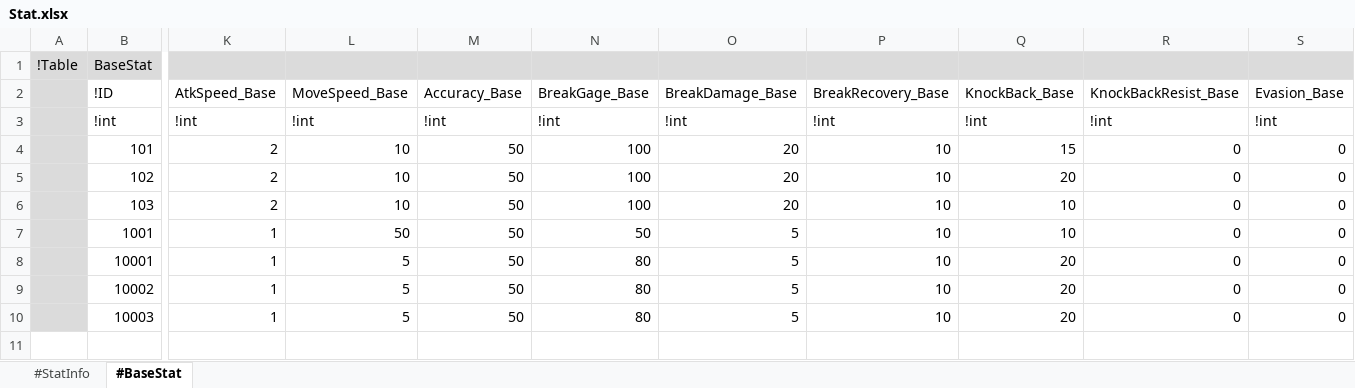
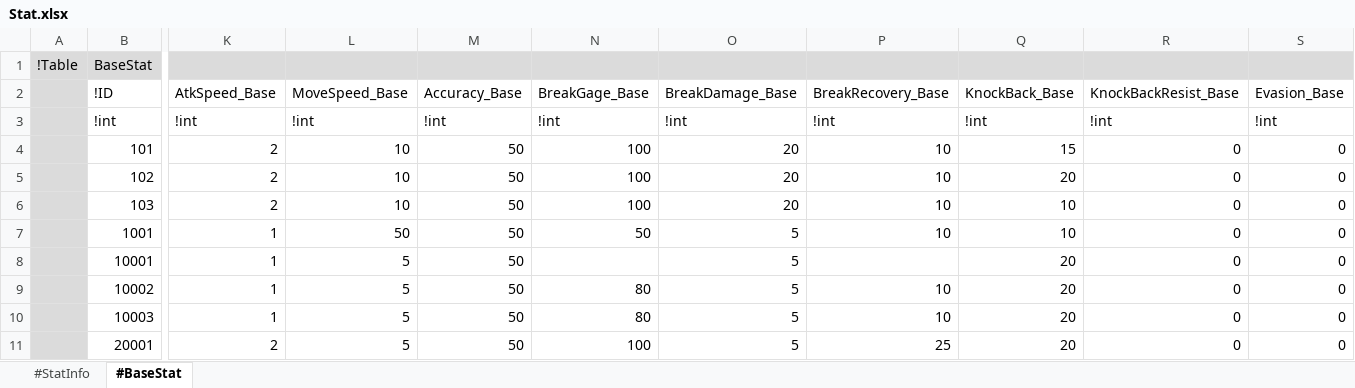
Before and after one commit to electro8836/ProjectOne, an Excel workbook: Shared/XLS/Stat.xlsx, sheet #BaseStat, drawn as a sheet; only a part is shown, gaps mark what is left out; values as stored, in another font and other column widths than the file's, no borders; rows hold the shown columns only; the diff names each change by its address in the sheet, - before the commit and + after, or states it on an @@ line.

```diff
--- a/Shared/XLS/Stat.xlsx (sheet #BaseStat)
+++ b/Shared/XLS/Stat.xlsx (sheet #BaseStat)
-N8 (BreakGage_Base): 80
+N8 (BreakGage_Base): (empty)
-P8 (BreakRecovery_Base): 10
+P8 (BreakRecovery_Base): (empty)
+row 11:  | 20001 | 2 | 5 | 50 | 100 | 5 | 25 | 20 | 0 | 0
```
Also changed, not shown: Shared/XLS/Monster.xlsx, 9 other files.
